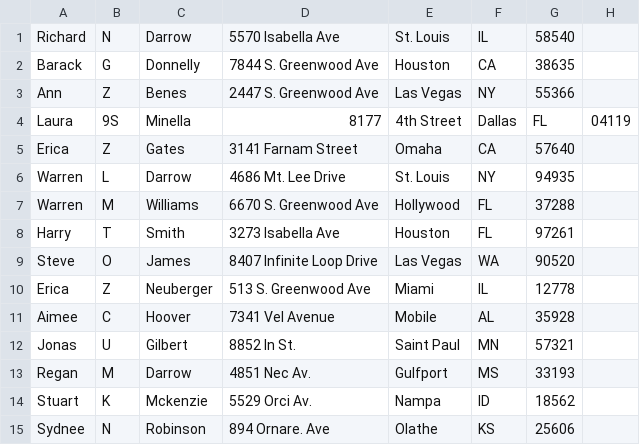
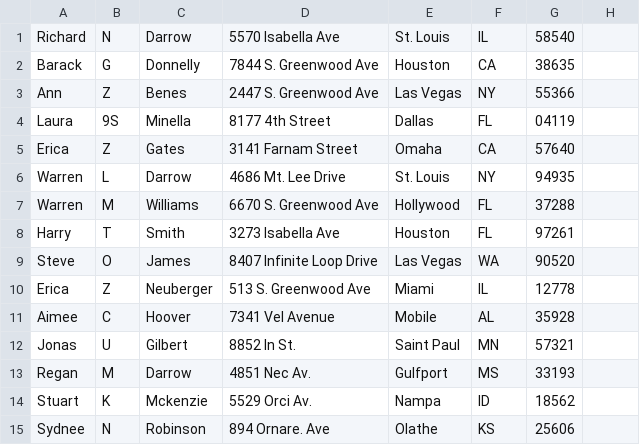
Before and after one commit to jongwoolim/spring-batch, a CSV file: src/main/resources/input/customer.csv, drawn as a sheet.

```diff
--- a/src/main/resources/input/customer.csv
+++ b/src/main/resources/input/customer.csv
@@ -3,3 +3,3 @@ Barack,G,Donnelly,7844 S. Greenwood Ave,Houston,CA,38635
 Ann,Z,Benes,2447 S. Greenwood Ave,Las Vegas,NY,55366
-Laura,9S,Minella,8177,4th Street,Dallas,FL,04119
+Laura,9S,Minella,8177 4th Street,Dallas,FL,04119
 Erica,Z,Gates,3141 Farnam Street,Omaha,CA,57640
```
Also changed, not shown: 1 other file.
